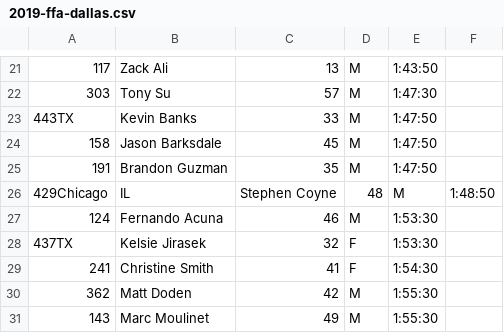
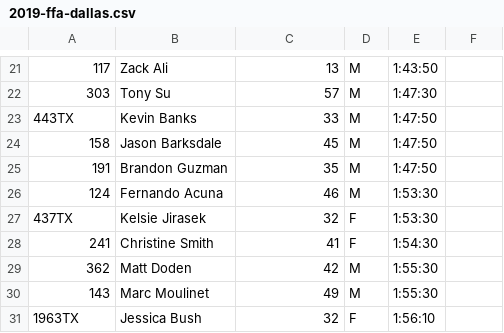
Before and after one commit to davidhanley/RaceScoring, a CSV file: data/2019-ffa-dallas.csv, drawn as a sheet; only a part is shown, gaps mark what is left out; the shorter side is filled out with more unchanged rows.

Commit message:
fixed coyne extra comma

```diff
--- a/data/2019-ffa-dallas.csv
+++ b/data/2019-ffa-dallas.csv
@@ -25,3 +25,2 @@
  191,Brandon Guzman,35,M,1:47:50
- 429Chicago, IL,Stephen Coyne,48,M,1:48:50
  124,Fernando Acuna,46,M,1:53:30
```
